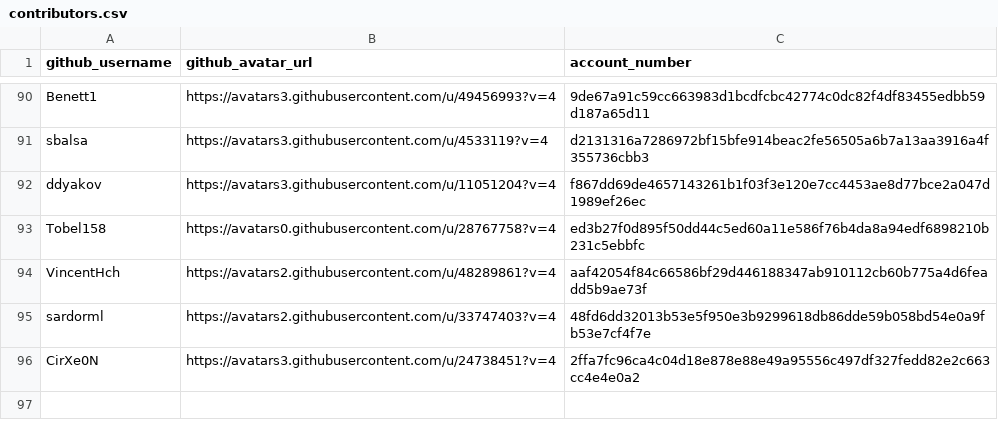
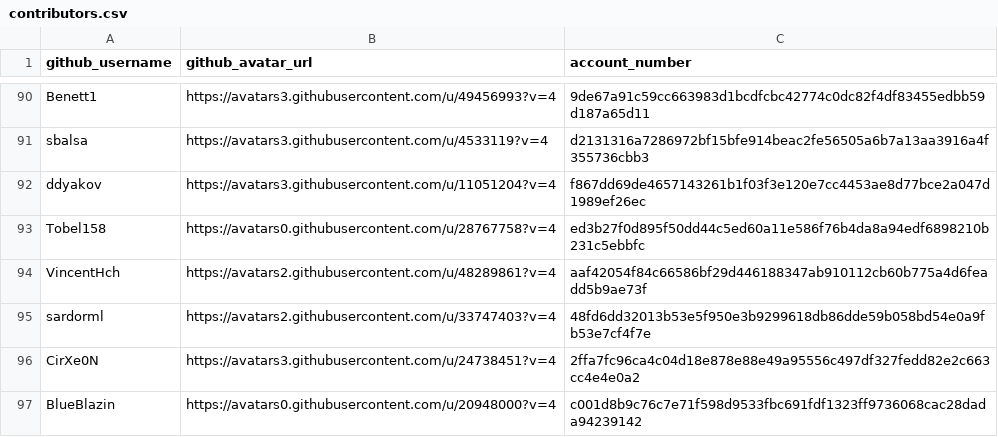
Before and after one commit to buckyroberts/Payment-Processor, a CSV file: csvs/contributors.csv, drawn as a sheet; only a part is shown, gaps mark what is left out; the diff names each change by its address in the sheet, - before the commit and + after, or states it on an @@ line.

Commit message:
Update contributors.csv

```diff
--- a/csvs/contributors.csv
+++ b/csvs/contributors.csv
+row 97: BlueBlazin | https://avatars0.githubusercontent.com/u/20948000?v=4 | c001d8b9c76c7e71f598d9533fbc691fdf1323ff9736068cac28dada94239142
```
